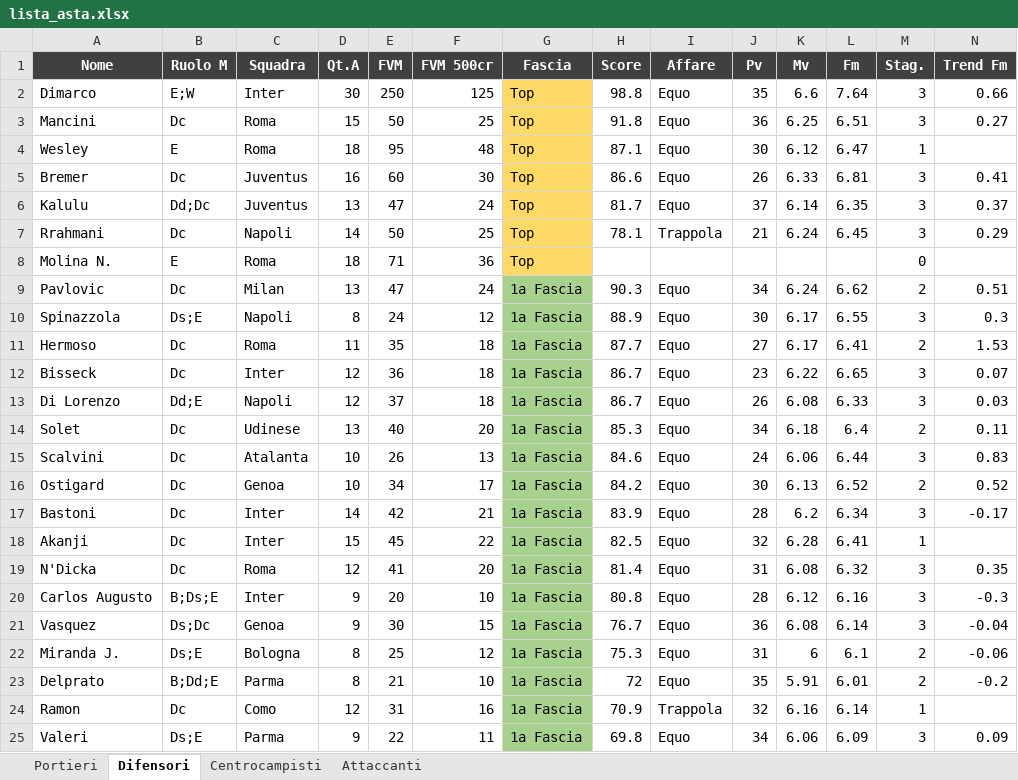
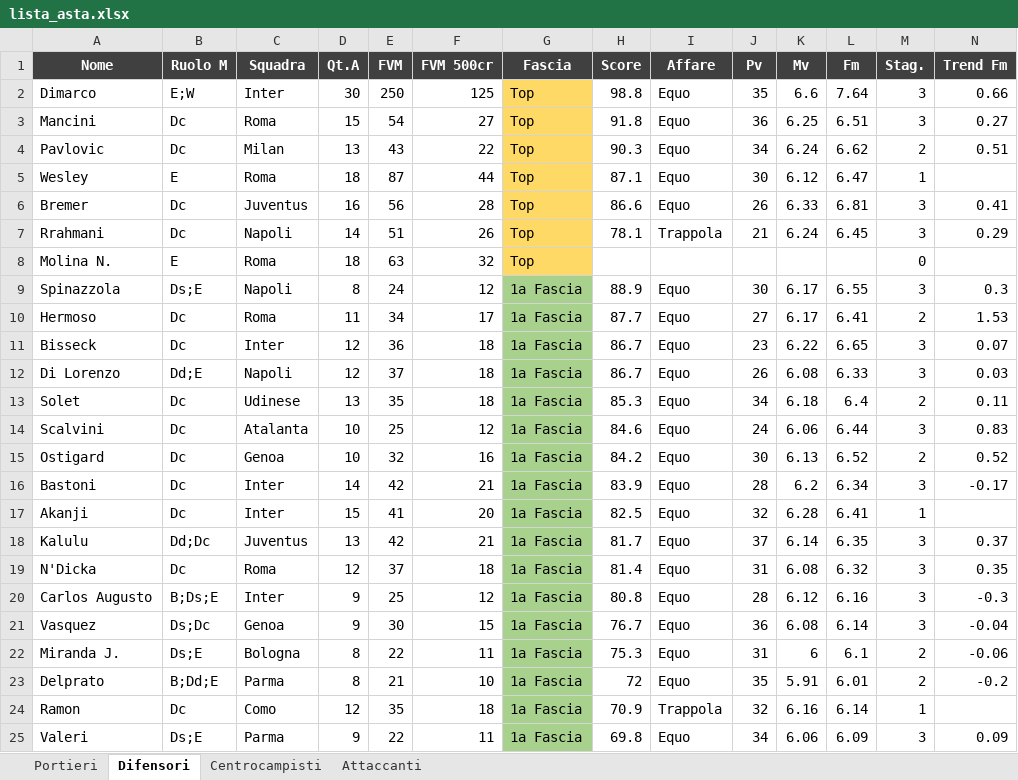
Before and after one commit to danielebaldo/fantaden, an Excel workbook: export/lista_asta.xlsx, sheet Difensori, drawn as a sheet; only a part is shown; values as stored, in another font and other column widths than the file's, no borders; removed rows and columns are numbered as before the commit, all else as after; rows hold the shown columns only; the diff covers the shown part only; the diff names each change by its address in the sheet, - before the commit and + after, or states it on an @@ line.

```diff
--- a/export/lista_asta.xlsx (sheet Difensori)
+++ b/export/lista_asta.xlsx (sheet Difensori)
-E3 (FVM): 50
+E3 (FVM): 54
-F3 (FVM 500cr): 25
+F3 (FVM 500cr): 27
+row 4: Pavlovic | Dc | Milan | 13 | 43 | 22 | Top | 90.3 | Equo | 34 | 6.24 | 6.62 | 2 | 0.51
-E5 (FVM): 95
+E5 (FVM): 87
-F5 (FVM 500cr): 48
+F5 (FVM 500cr): 44
-E6 (FVM): 60
+E6 (FVM): 56
-F6 (FVM 500cr): 30
+F6 (FVM 500cr): 28
-row 6: Kalulu | Dd;Dc | Juventus | 13 | 47 | 24 | Top | 81.7 | Equo | 37 | 6.14 | 6.35 | 3 | 0.37
-E7 (FVM): 50
+E7 (FVM): 51
-F7 (FVM 500cr): 25
+F7 (FVM 500cr): 26
-E8 (FVM): 71
+E8 (FVM): 63
-F8 (FVM 500cr): 36
+F8 (FVM 500cr): 32
-row 9: Pavlovic | Dc | Milan | 13 | 47 | 24 | 1a Fascia | 90.3 | Equo | 34 | 6.24 | 6.62 | 2 | 0.51
-E10 (FVM): 35
+E10 (FVM): 34
-F10 (FVM 500cr): 18
+F10 (FVM 500cr): 17
-E13 (FVM): 40
+E13 (FVM): 35
-F13 (FVM 500cr): 20
+F13 (FVM 500cr): 18
-E14 (FVM): 26
+E14 (FVM): 25
-F14 (FVM 500cr): 13
+F14 (FVM 500cr): 12
-E15 (FVM): 34
+E15 (FVM): 32
-F15 (FVM 500cr): 17
+F15 (FVM 500cr): 16
-E17 (FVM): 45
+E17 (FVM): 41
-F17 (FVM 500cr): 22
+F17 (FVM 500cr): 20
+row 18: Kalulu | Dd;Dc | Juventus | 13 | 42 | 21 | 1a Fascia | 81.7 | Equo | 37 | 6.14 | 6.35 | 3 | 0.37
-E19 (FVM): 41
+E19 (FVM): 37
-F19 (FVM 500cr): 20
+F19 (FVM 500cr): 18
-E20 (FVM): 20
+E20 (FVM): 25
-F20 (FVM 500cr): 10
+F20 (FVM 500cr): 12
-E22 (FVM): 25
+E22 (FVM): 22
-F22 (FVM 500cr): 12
+F22 (FVM 500cr): 11
-E24 (FVM): 31
+E24 (FVM): 35
-F24 (FVM 500cr): 16
+F24 (FVM 500cr): 18
```
Also changed, not shown: 20 added rows, 20 removed rows and 95 edited cells elsewhere in this sheet, sheet Centrocampisti, sheet Attaccanti, sheet Portieri, 4 other files.
